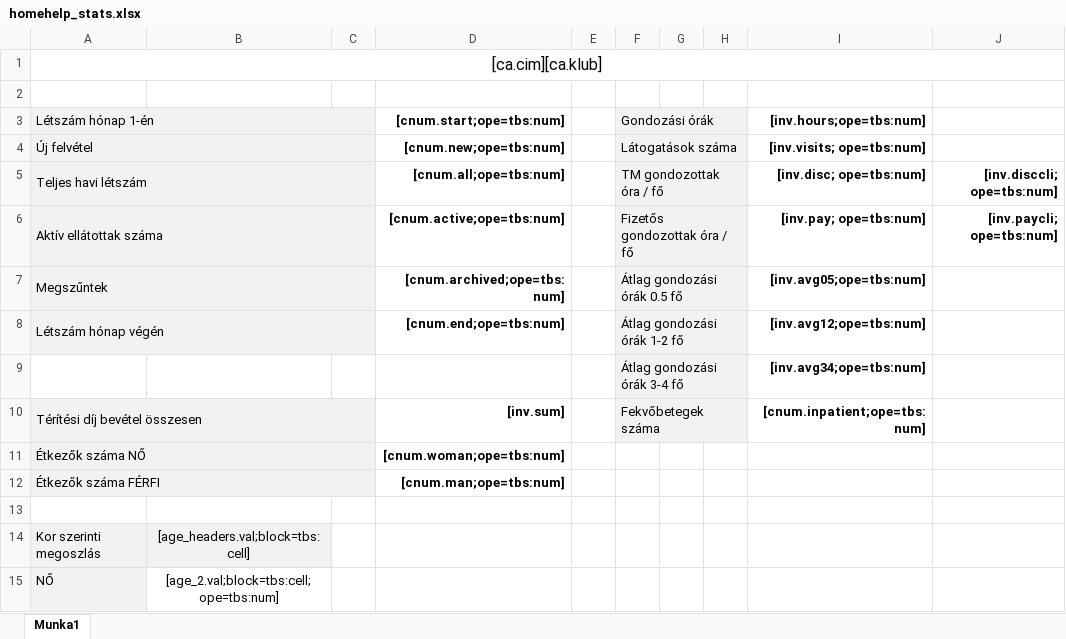
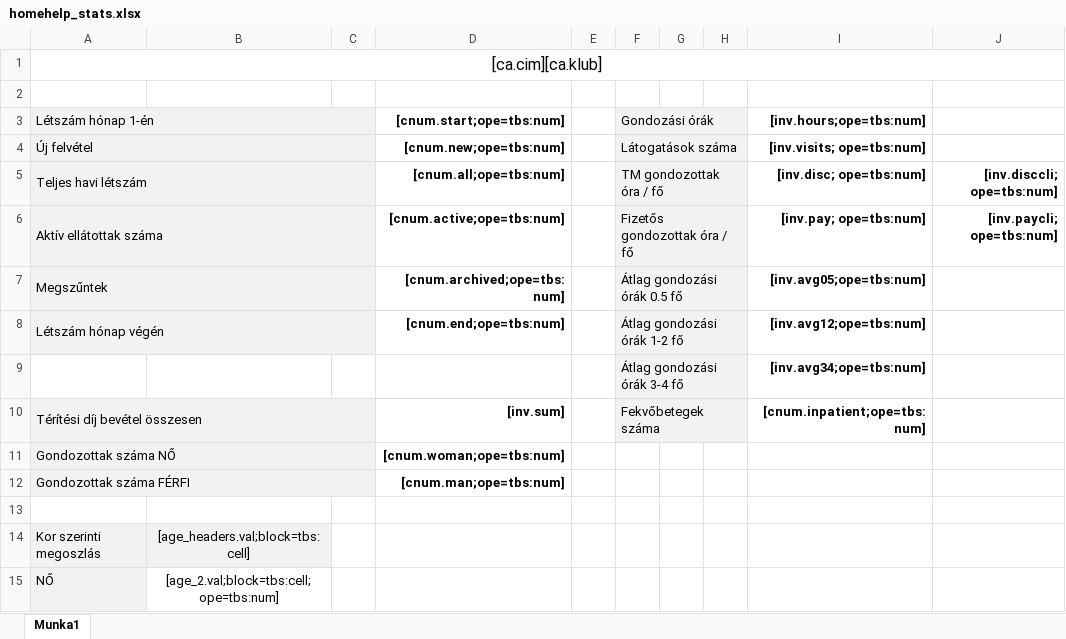
Before and after one commit to mbence/csaladsegito, an Excel workbook: src/JCSGYK/AdminBundle/Resources/public/reports/homehelp_stats.xlsx, sheet Munka1, drawn as a sheet; only a part is shown; values as stored, in another font and other column widths than the file's, no borders; the diff names each change by its address in the sheet, - before the commit and + after, or states it on an @@ line.

Commit message:
Homehelp stat tpl fix

```diff
--- a/src/JCSGYK/AdminBundle/Resources/public/reports/homehelp_stats.xlsx (sheet Munka1)
+++ b/src/JCSGYK/AdminBundle/Resources/public/reports/homehelp_stats.xlsx (sheet Munka1)
-A11 (Létszám hónap 1-én): Étkezők száma NŐ
+A11 (Létszám hónap 1-én): Gondozottak száma NŐ
-A12 (Létszám hónap 1-én): Étkezők száma FÉRFI
+A12 (Létszám hónap 1-én): Gondozottak száma FÉRFI
```
